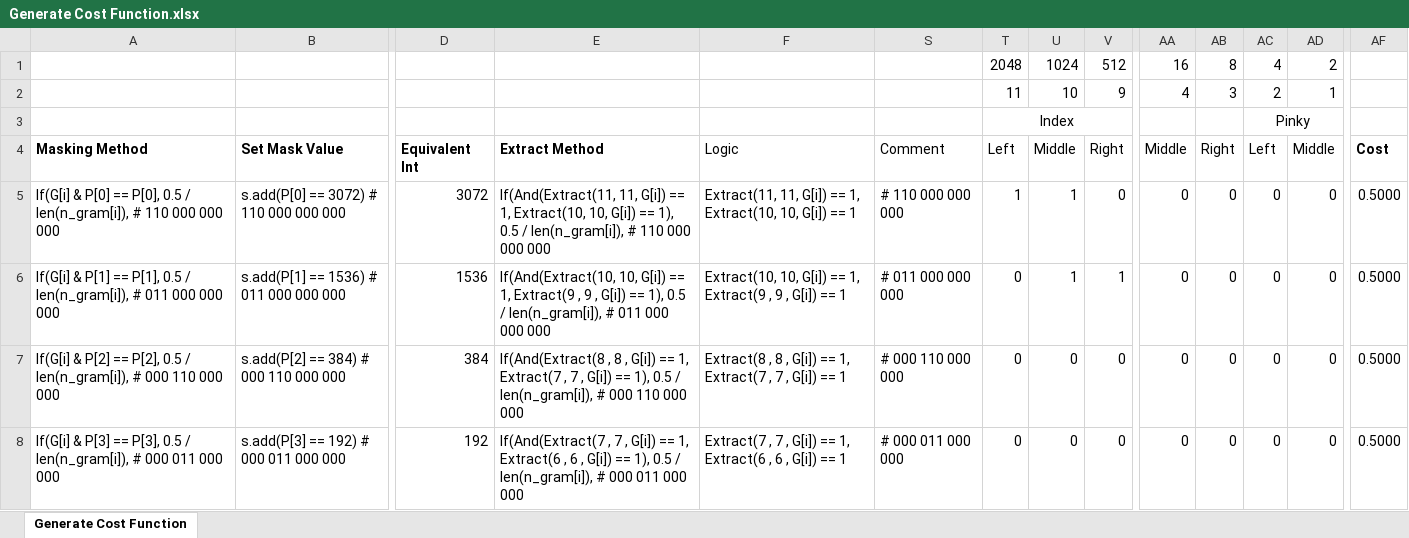
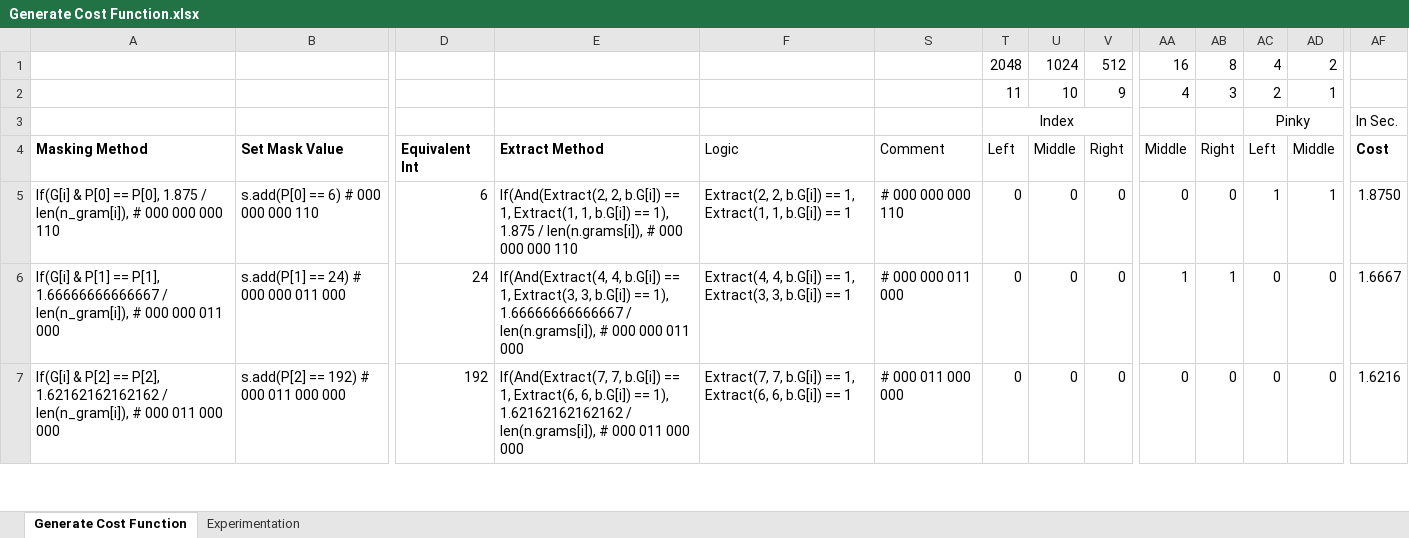
Before and after one commit to HiDefender/Old-Solar, an Excel workbook: Generate Cost Function.xlsx, sheet Generate Cost Function, drawn as a sheet; only a part is shown, gaps mark what is left out; values as stored, in another font and other column widths than the file's, no borders; conditional formats not drawn; removed rows and columns are numbered as before the commit, all else as after; rows hold the shown columns only; the diff covers the shown part only; the diff names each change by its address in the sheet, - before the commit and + after, or states it on an @@ line.

```diff
--- a/Generate Cost Function.xlsx (sheet Generate Cost Function)
+++ b/Generate Cost Function.xlsx (sheet Generate Cost Function)
+sheet tab: Experimentation
-AF3: (empty)
+AF3: In Sec.
-A5: …== P[0], 0.5 / len(n_gram[i]), # 110 000 000 000
+A5: …== P[0], 1.875 / len(n_gram[i]), # 000 000 000 110
-B5: s.add(P[0] == 3072) # 110 000 000 000
+B5: s.add(P[0] == 6) # 000 000 000 110
-D5: 3072
+D5: 6
-E5: If(And(Extract(11, 11, G[i]) == 1, Extract(10, 10, G[i]) == 1), 0.5 / len(n_gram[i]), # 110 000 000 000
+E5: If(And(Extract(2, 2, b.G[i]) == 1, Extract(1, 1, b.G[i]) == 1), 1.875 / len(n.grams[i]), # 000 000 000 110
-F5: Extract(11, 11, G[i]) == 1, Extract(10, 10, G[i]) == 1
+F5: Extract(2, 2, b.G[i]) == 1, Extract(1, 1, b.G[i]) == 1
-S5: # 110 000 000 000
+S5: # 000 000 000 110
-T5: 1
+T5: 0
-U5:U6: 1
+U5:U6: 0
-AC5: 0
+AC5: 1
-AD5: 0
+AD5: 1
-AF5: 0.5000
+AF5: 1.8750
-A6: …== P[1], 0.5 / len(n_gram[i]), # 011 000 000 000
+A6: …== P[1], 1.66666666666667 / len(n_gram[i]), # 000 000 011 000
-B6: s.add(P[1] == 1536) # 011 000 000 000
+B6: s.add(P[1] == 24) # 000 000 011 000
-D6: 1536
+D6: 24
-E6: If(And(Extract(10, 10, G[i]) == 1, Extract(9 , 9 , G[i]) == 1), 0.5 / len(n_gram[i]), # 011 000 000 000
+E6: If(And(Extract(4, 4, b.G[i]) == 1, Extract(3, 3, b.G[i]) == 1), 1.66666666666667 / len(n.grams[i]), # 000 000 011 000
-F6: Extract(10, 10, G[i]) == 1, Extract(9 , 9 , G[i]) == 1
+F6: Extract(4, 4, b.G[i]) == 1, Extract(3, 3, b.G[i]) == 1
-S6: # 011 000 000 000
+S6: # 000 000 011 000
-V6: 1
+V6: 0
-AA6: 0
+AA6: 1
-AB6: 0
+AB6: 1
-AF6: 0.5000
+AF6: 1.6667
-row 7: If(G[i] & P[2] == P[2], 0.5 / len(n_gram[i]), # 000 110 000 000 | s.add(P[2] == 384) # 000 110 000 000 | 384 | If(And(Extract(8 , 8 , G[i]) == 1, Extract(7 , 7 , G[i]) == 1), 0.5 / len(n_gram[i]), # 000 110 000 000 | Extract(8 , 8 , G[i]) == 1, Extract(7 , 7 , G[i]) == 1 | # 000 110 000 000 | 0 | 0 | 0 | 0 | 0 | 0 | 0 | 0.5000
-A7: If(G[i] & P[3] == P[3], 0.5 / len(n_gram[i]),…
+A7: If(G[i] & P[2] == P[2], 1.62162162162162 / len(n_gram[i]),…
-B7: s.add(P[3] == 192) # 000 011 000 000
+B7: s.add(P[2] == 192) # 000 011 000 000
-E7: If(And(Extract(7 , 7 , G[i]) == 1, Extract(6 , 6 , G[i]) == 1), 0.5 / len(n_gram[i]), # 000…
+E7: If(And(Extract(7, 7, b.G[i]) == 1, Extract(6, 6, b.G[i]) == 1), 1.62162162162162 / len(n.grams[i]), # 000…
-F7: Extract(7 , 7 , G[i]) == 1, Extract(6 , 6 , G[i]) == 1
+F7: Extract(7, 7, b.G[i]) == 1, Extract(6, 6, b.G[i]) == 1
-AF7: 0.5000
+AF7: 1.6216
```
Also changed, not shown: 2 added rows, 1 removed row and 128 edited cells elsewhere in this sheet, formulas that keep their value, hidden cells, 9 other files.
